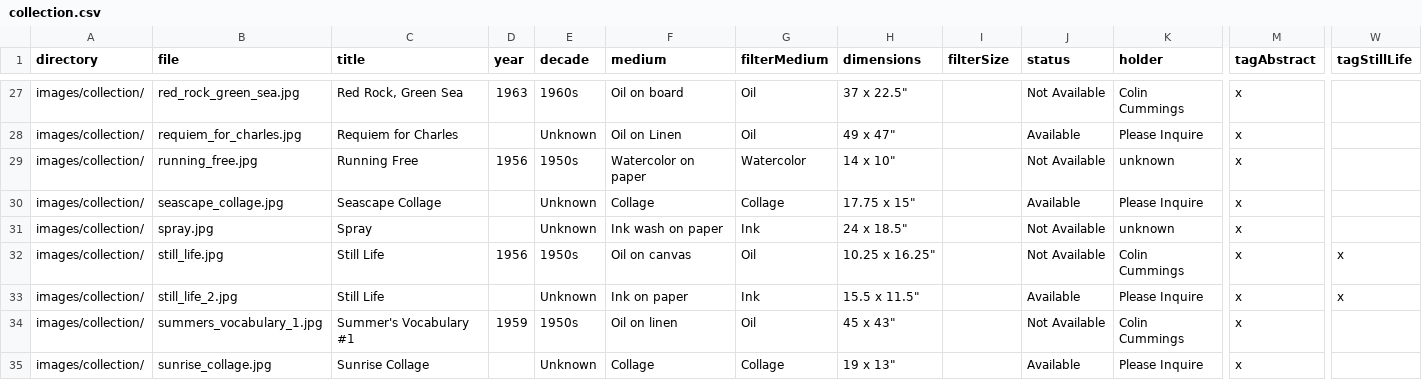
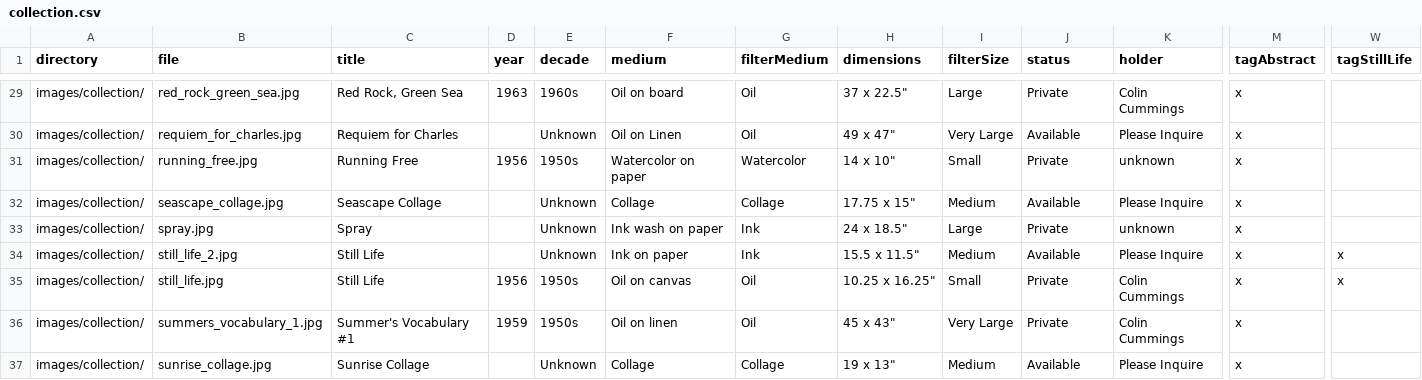
Before and after one commit to colinrobertbrooks/frances-kornbluth, a CSV file: data/collection.csv, drawn as a sheet; only a part is shown, gaps mark what is left out; removed rows and columns are numbered as before the commit, all else as after; rows hold the shown columns only; the diff covers the shown part only; the diff names each change by its address in the sheet, - before the commit and + after, or states it on an @@ line.

Commit message:
Updates to Collection: add size filter, optimize filter counts, make availability status with available/private/public, format mobile filters button if filters are applied.

```diff
--- a/data/collection.csv
+++ b/data/collection.csv
-I29 (filterSize): (empty)
+I29 (filterSize): Large
-J29 (status): Not Available
+J29 (status): Private
-I30 (filterSize): (empty)
+I30 (filterSize): Very Large
-I31 (filterSize): (empty)
+I31 (filterSize): Small
-J31 (status): Not Available
+J31 (status): Private
-I32 (filterSize): (empty)
+I32 (filterSize): Medium
-I33 (filterSize): (empty)
+I33 (filterSize): Large
-J33 (status): Not Available
+J33 (status): Private
-row 32: images/collection/ | still_life.jpg | Still Life | 1956 | 1950s | Oil on canvas | Oil | 10.25 x 16.25" |  | Not Available | Colin Cummings | x | x
-I34 (filterSize): (empty)
+I34 (filterSize): Medium
+row 35: images/collection/ | still_life.jpg | Still Life | 1956 | 1950s | Oil on canvas | Oil | 10.25 x 16.25" | Small | Private | Colin Cummings | x | x
-I36 (filterSize): (empty)
+I36 (filterSize): Very Large
-J36 (status): Not Available
+J36 (status): Private
-I37 (filterSize): (empty)
+I37 (filterSize): Medium
```
Also changed, not shown: 2 added rows, 2 removed rows and 55 edited cells elsewhere in this file, 4 other files.
